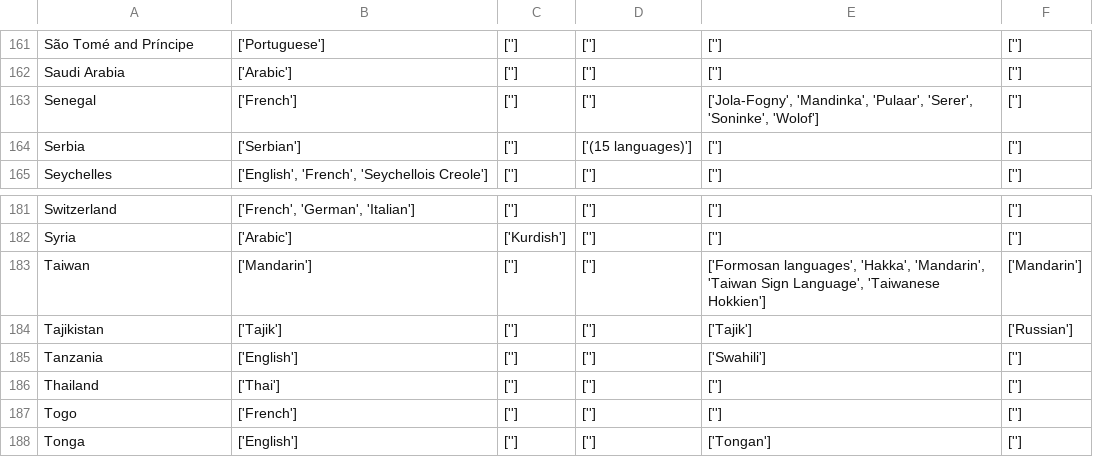
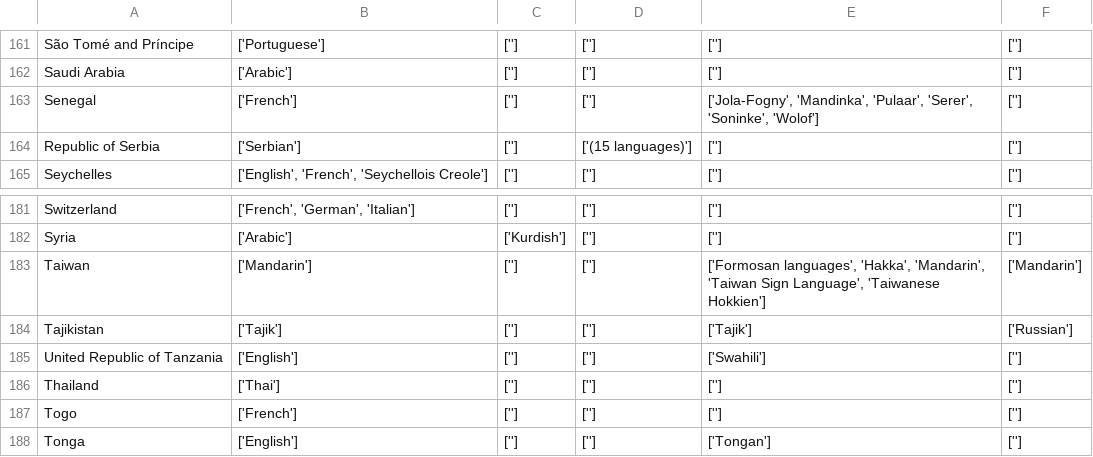
Before and after one commit to gdslater/World-Languages, a CSV file: language_data.csv, drawn as a sheet; only a part is shown, gaps mark what is left out; the diff covers the shown part only.

```diff
--- a/language_data.csv
+++ b/language_data.csv
@@ -163,3 +163,3 @@ Saudi Arabia,['Arabic'],[''],[''],[''],['']
 Senegal,['French'],[''],[''],"['Jola-Fogny', 'Mandinka', 'Pulaar', 'Serer', 'Soninke', 'Wolof']",['']
-Serbia,['Serbian'],[''],['(15 languages)'],[''],['']
+Republic of Serbia,['Serbian'],[''],['(15 languages)'],[''],['']
 Seychelles,"['English', 'French', 'Seychellois Creole']",[''],[''],[''],['']
@@ -184,3 +184,3 @@ Taiwan,['Mandarin'],[''],[''],"['Formosan languages', 'Hakka', 'Mandarin', 'Taiw
 Tajikistan,['Tajik'],[''],[''],['Tajik'],['Russian']
-Tanzania,['English'],[''],[''],['Swahili'],['']
+United Republic of Tanzania,['English'],[''],[''],['Swahili'],['']
 Thailand,['Thai'],[''],[''],[''],['']
```
Also changed, not shown: 7 edited cells elsewhere in this file, 1 other file.
